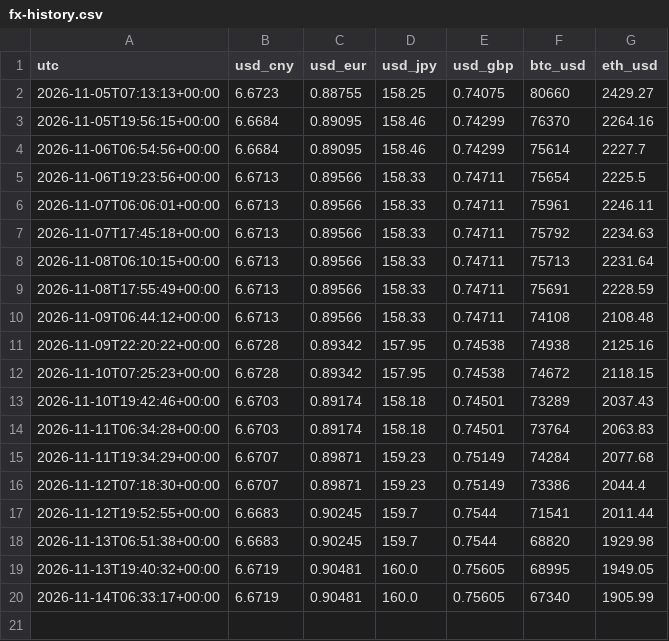
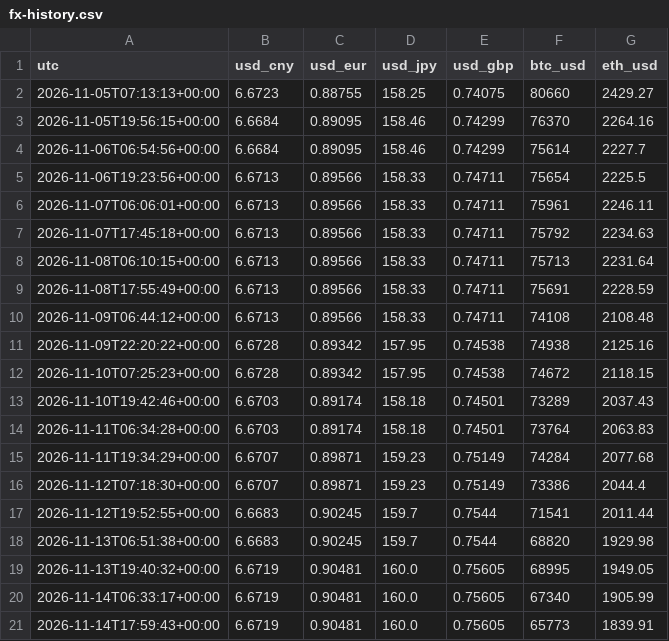
Before and after one commit to Suzanneisgenius/sqldata, a CSV file: data/fx-history.csv, drawn as a sheet; the diff names each change by its address in the sheet, - before the commit and + after, or states it on an @@ line.

```diff
--- a/data/fx-history.csv
+++ b/data/fx-history.csv
+row 21: 2026-11-14T17:59:43+00:00 | 6.6719 | 0.90481 | 160.0 | 0.75605 | 65773 | 1839.91
```
Also changed, not shown: 2 other files.
